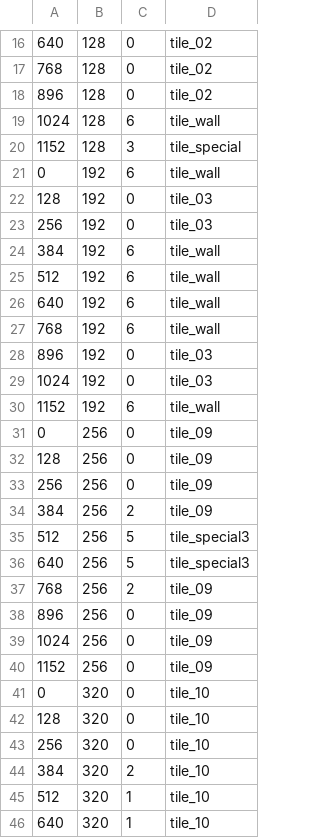
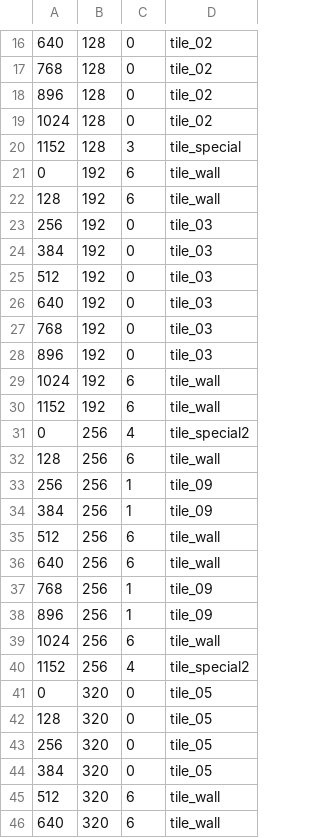
Before and after one commit to woods51/SFML-Atari, a CSV file: Breakout Game/BreakoutLevels/level_06.csv, drawn as a sheet; only a part is shown, gaps mark what is left out; the diff covers the shown part only.

```diff
--- a/Breakout Game/BreakoutLevels/level_06.csv
+++ b/Breakout Game/BreakoutLevels/level_06.csv
@@ -18,29 +18,29 @@
 896,128,0,tile_02
-1024,128,6,tile_wall
+1024,128,0,tile_02
 1152,128,3,tile_special
 0,192,6,tile_wall
-128,192,0,tile_03
+128,192,6,tile_wall
 256,192,0,tile_03
-384,192,6,tile_wall
-512,192,6,tile_wall
-640,192,6,tile_wall
-768,192,6,tile_wall
+384,192,0,tile_03
+512,192,0,tile_03
+640,192,0,tile_03
+768,192,0,tile_03
 896,192,0,tile_03
-1024,192,0,tile_03
+1024,192,6,tile_wall
 1152,192,6,tile_wall
-0,256,0,tile_09
-128,256,0,tile_09
-256,256,0,tile_09
-384,256,2,tile_09
-512,256,5,tile_special3
-640,256,5,tile_special3
-768,256,2,tile_09
-896,256,0,tile_09
-1024,256,0,tile_09
-1152,256,0,tile_09
-0,320,0,tile_10
-128,320,0,tile_10
-256,320,0,tile_10
-384,320,2,tile_10
-512,320,1,tile_10
-640,320,1,tile_10
+0,256,4,tile_special2
+128,256,6,tile_wall
+256,256,1,tile_09
+384,256,1,tile_09
+512,256,6,tile_wall
+640,256,6,tile_wall
+768,256,1,tile_09
+896,256,1,tile_09
+1024,256,6,tile_wall
+1152,256,4,tile_special2
+0,320,0,tile_05
+128,320,0,tile_05
+256,320,0,tile_05
+384,320,0,tile_05
+512,320,6,tile_wall
+640,320,6,tile_wall
```
Also changed, not shown: 7 edited cells elsewhere in this file, Breakout Game/BreakoutLevels/level_05.csv, Breakout Game/BreakoutLevels/level_07.csv, 47 other files.
